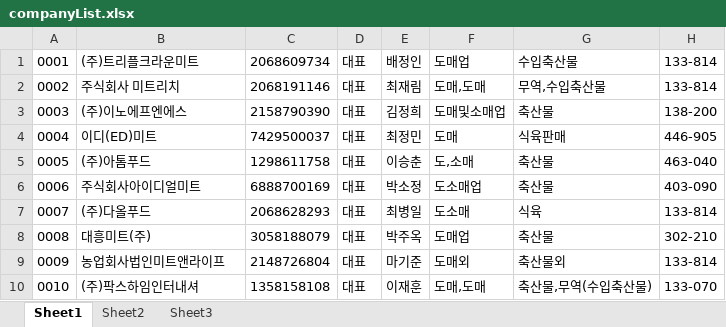
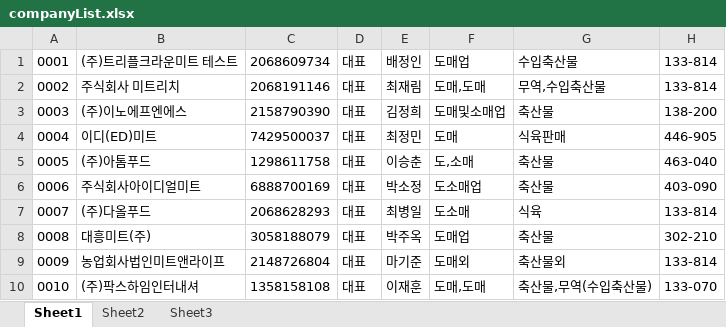
Before and after one commit to SANGCO/jw-message, an Excel workbook: src/main/resources/companyList.xlsx, sheet Sheet1, drawn as a sheet; only a part is shown; values as stored, in another font and other column widths than the file's, no borders; the diff names each change by its address in the sheet, - before the commit and + after, or states it on an @@ line.

```diff
--- a/src/main/resources/companyList.xlsx (sheet Sheet1)
+++ b/src/main/resources/companyList.xlsx (sheet Sheet1)
-B1: (주)트리플크라운미트
+B1: (주)트리플크라운미트 테스트
```
Also changed, not shown: src/main/resources/companyList_update.xlsx, 13 other files.
